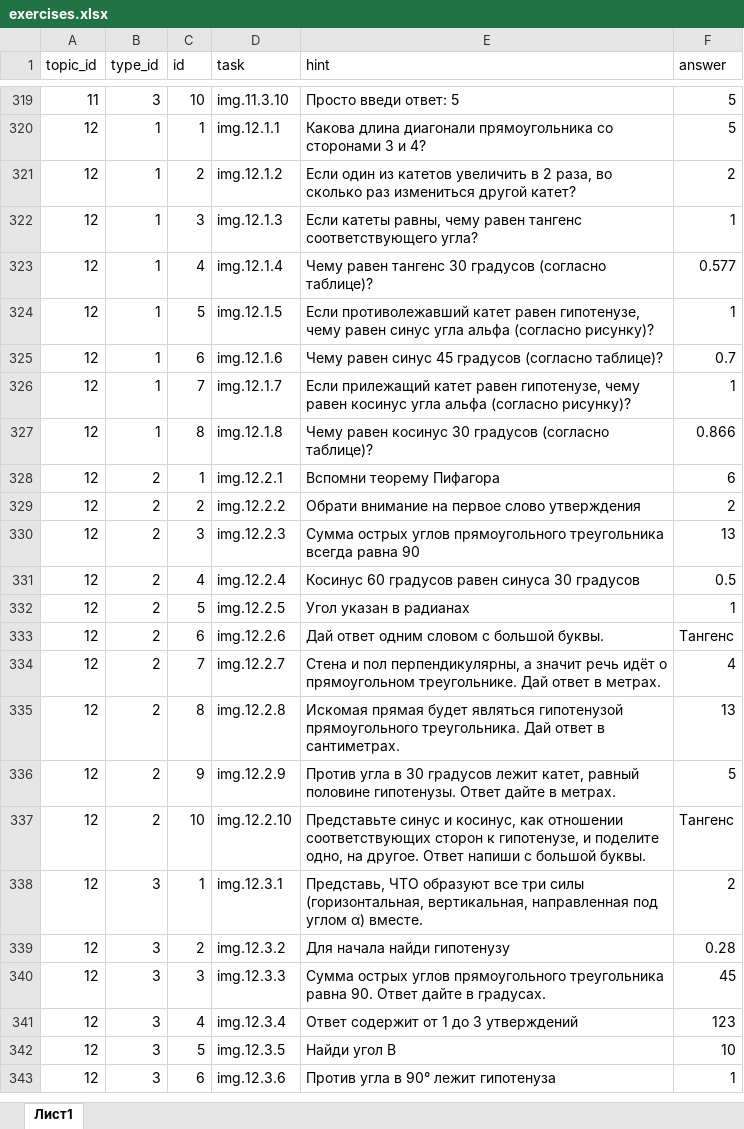
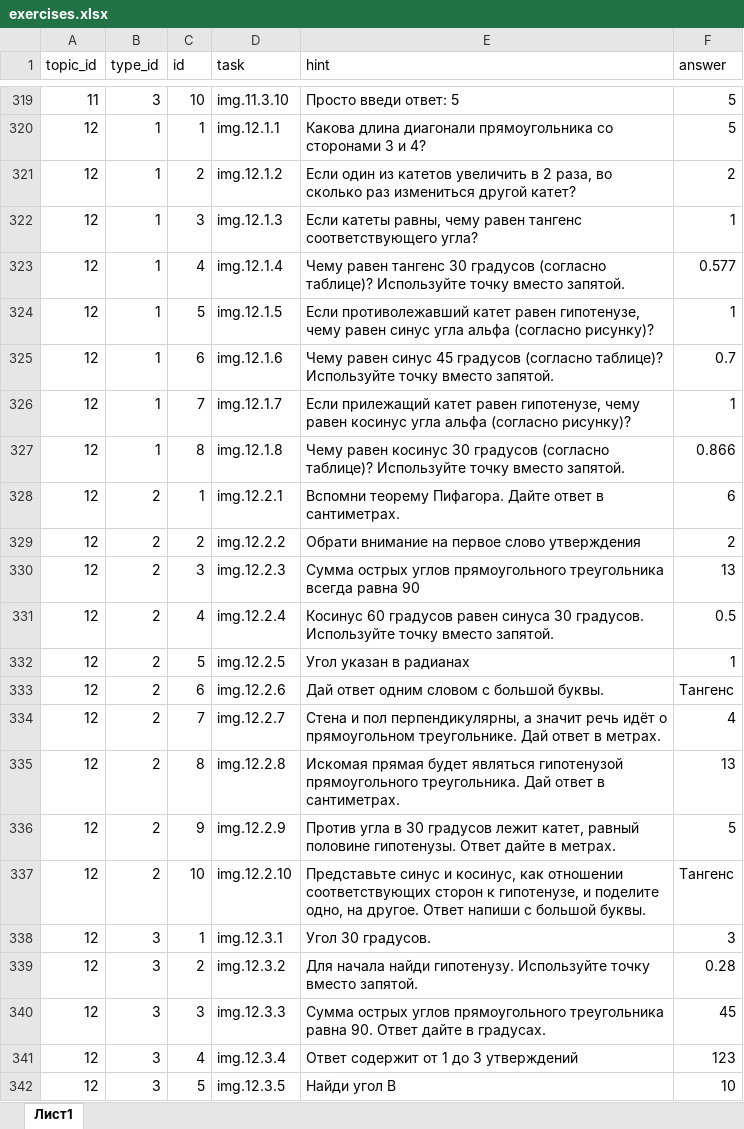
Before and after one commit to liteobsidian/physics, an Excel workbook: src/sources/exercises.xlsx, sheet Лист1, drawn as a sheet; only a part is shown, gaps mark what is left out; the shorter side is filled out with more unchanged rows; values as stored, in another font and other column widths than the file's, no borders; the diff names each change by its address in the sheet, - before the commit and + after, or states it on an @@ line.

```diff
--- a/src/sources/exercises.xlsx (sheet Лист1)
+++ b/src/sources/exercises.xlsx (sheet Лист1)
-E323 (hint): …(согласно таблице)?
+E323 (hint): …(согласно таблице)? Используйте точку вместо запятой.
-E325 (hint): …(согласно таблице)?
+E325 (hint): …(согласно таблице)? Используйте точку вместо запятой.
-E327 (hint): …(согласно таблице)?
+E327 (hint): …(согласно таблице)? Используйте точку вместо запятой.
-E328 (hint): Вспомни теорему Пифагора
+E328 (hint): Вспомни теорему Пифагора. Дайте ответ в сантиметрах.
-E331 (hint): …синуса 30 градусов
+E331 (hint): …синуса 30 градусов. Используйте точку вместо запятой.
-E338 (hint): Представь, ЧТО образуют все три силы (горизонтальная, вертикальная, направленная под углом α) вместе.
+E338 (hint): Угол 30 градусов.
-F338 (answer): 2
+F338 (answer): 3
-E339 (hint): Для начала найди гипотенузу
+E339 (hint): Для начала найди гипотенузу. Используйте точку вместо запятой.
```
Also changed, not shown: 3 other files.
